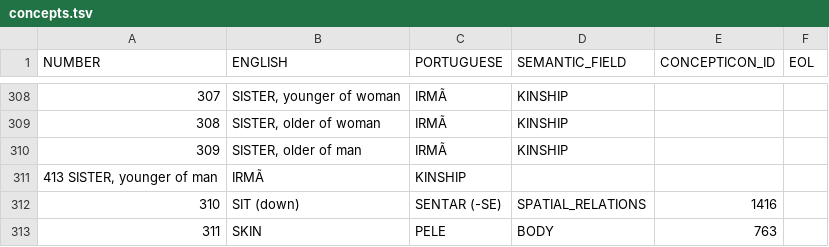
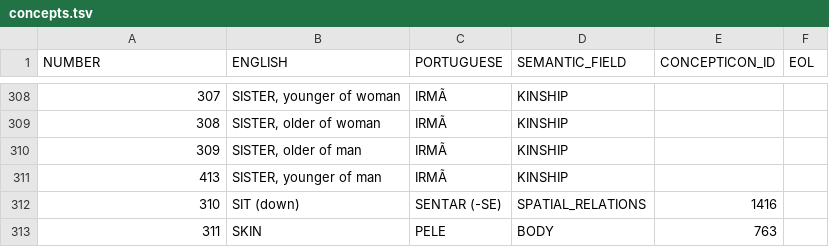
Before and after one commit to tupian-language-resources/tuled, a TSV file: etc/concepts.tsv, drawn as a sheet; only a part is shown, gaps mark what is left out; removed rows and columns are numbered as before the commit, all else as after; the diff names each change by its address in the sheet, - before the commit and + after, or states it on an @@ line.

Commit message:
Update concepts.tsv

```diff
--- a/etc/concepts.tsv
+++ b/etc/concepts.tsv
-row 311: 413 SISTER, younger of man | IRMÃ | KINSHIP
+row 311: 413 | SISTER, younger of man | IRMÃ | KINSHIP
```
